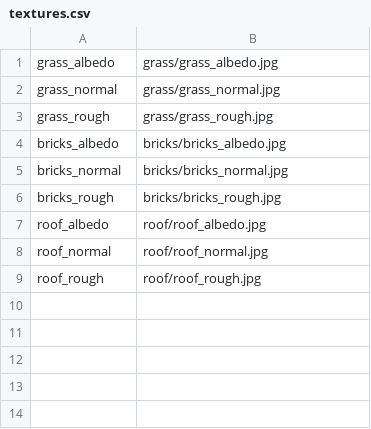
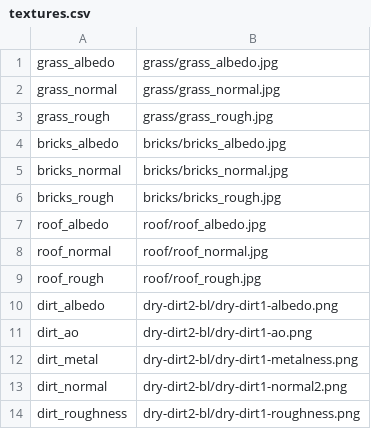
Before and after one commit to guidoAlbarello/jsEngine, a CSV file: engine/textures/textures.csv, drawn as a sheet.

```diff
--- a/engine/textures/textures.csv
+++ b/engine/textures/textures.csv
@@ -9 +9,6 @@ roof_normal,roof/roof_normal.jpg
 roof_rough,roof/roof_rough.jpg
+dirt_albedo,dry-dirt2-bl/dry-dirt1-albedo.png
+dirt_ao,dry-dirt2-bl/dry-dirt1-ao.png
+dirt_metal,dry-dirt2-bl/dry-dirt1-metalness.png
+dirt_normal,dry-dirt2-bl/dry-dirt1-normal2.png
+dirt_roughness,dry-dirt2-bl/dry-dirt1-roughness.png
```
Also changed, not shown: 18 other files.
